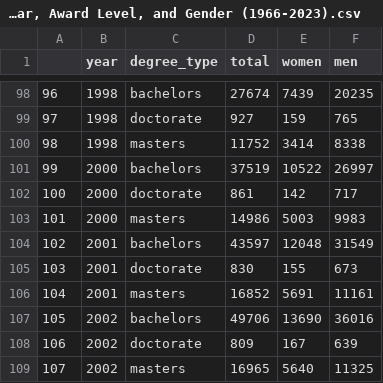
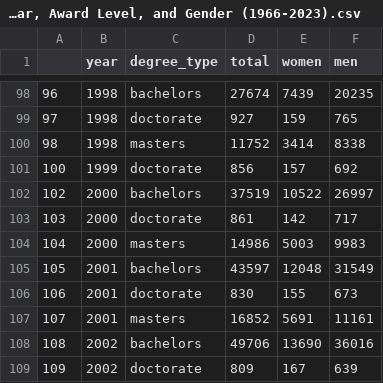
Before and after one commit to codyduong/Gender-Codes, a CSV file: data/fig2.5/processed/Computer Science Degrees Conferred by Year, Award Level, and Gender (1966-2023).csv, drawn as a sheet; only a part is shown, gaps mark what is left out; the shorter side is filled out with more unchanged rows; addresses are those after the commit; the diff names each change by its address in the sheet, - before the commit and + after, or states it on an @@ line.

```diff
--- a/data/fig2.5/processed/Computer Science Degrees Conferred by Year, Award Level, and Gender (1966-2023).csv
+++ b/data/fig2.5/processed/Computer Science Degrees Conferred by Year, Award Level, and Gender (1966-2023).csv
+row 101: 100 | 1999 | doctorate | 856 | 157 | 692
@@ column A renumbered from row 102 down @@
```
Also changed, not shown: data/fig2.5/processed/Computer Science Degrees Award Level, and Gender Conferred by Year (1966-2023).csv, 2 other files.
